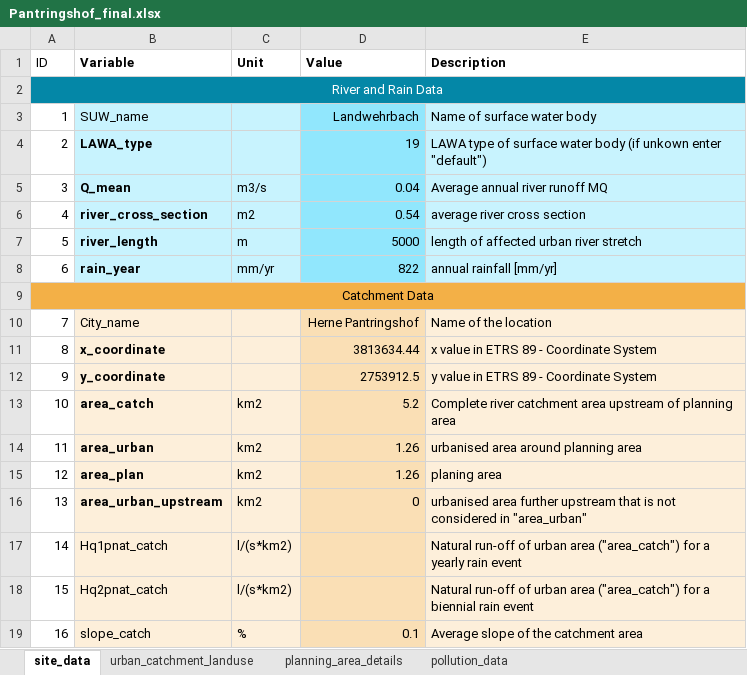
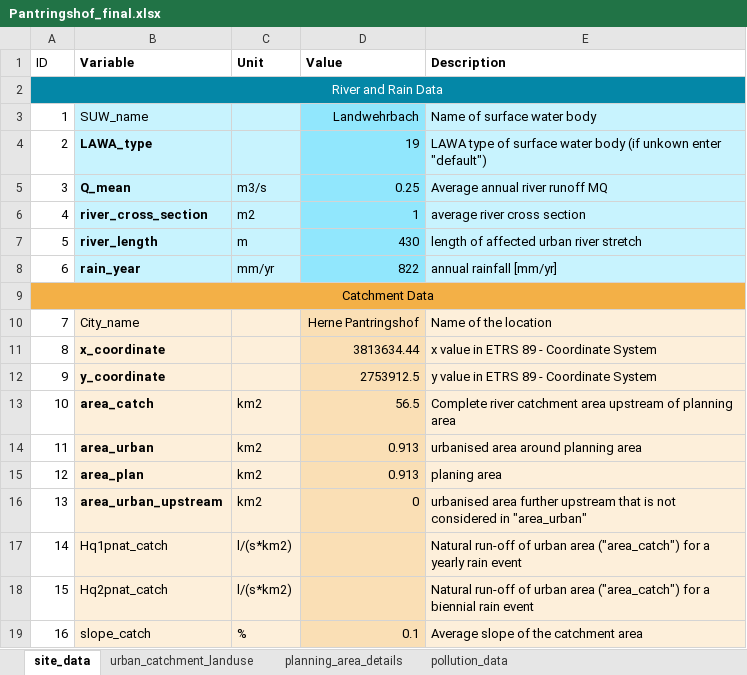
Before and after one commit to KWB-R/r2q, an Excel workbook: inst/extdata/Data_entry/Pantringshof_final.xlsx, sheet site_data, drawn as a sheet; values as stored, in another font and other column widths than the file's, no borders; the diff names each change by its address in the sheet, - before the commit and + after, or states it on an @@ line.

Commit message:
New data Sheets for the Assessment

```diff
--- a/inst/extdata/Data_entry/Pantringshof_final.xlsx (sheet site_data)
+++ b/inst/extdata/Data_entry/Pantringshof_final.xlsx (sheet site_data)
-D5 (Value): 0.04
+D5 (Value): 0.25
-D6 (Value): 0.54
+D6 (Value): 1
-D7 (Value): 5000
+D7 (Value): 430
-D13 (Value): 5.2
+D13 (Value): 56.5
-D14:D15 (Value): 1.26
+D14:D15 (Value): 0.913
```
Also changed, not shown: sheet urban_catchment_landuse, inst/extdata/Data_entry/Baukau_final.xlsx, 2 other files.
